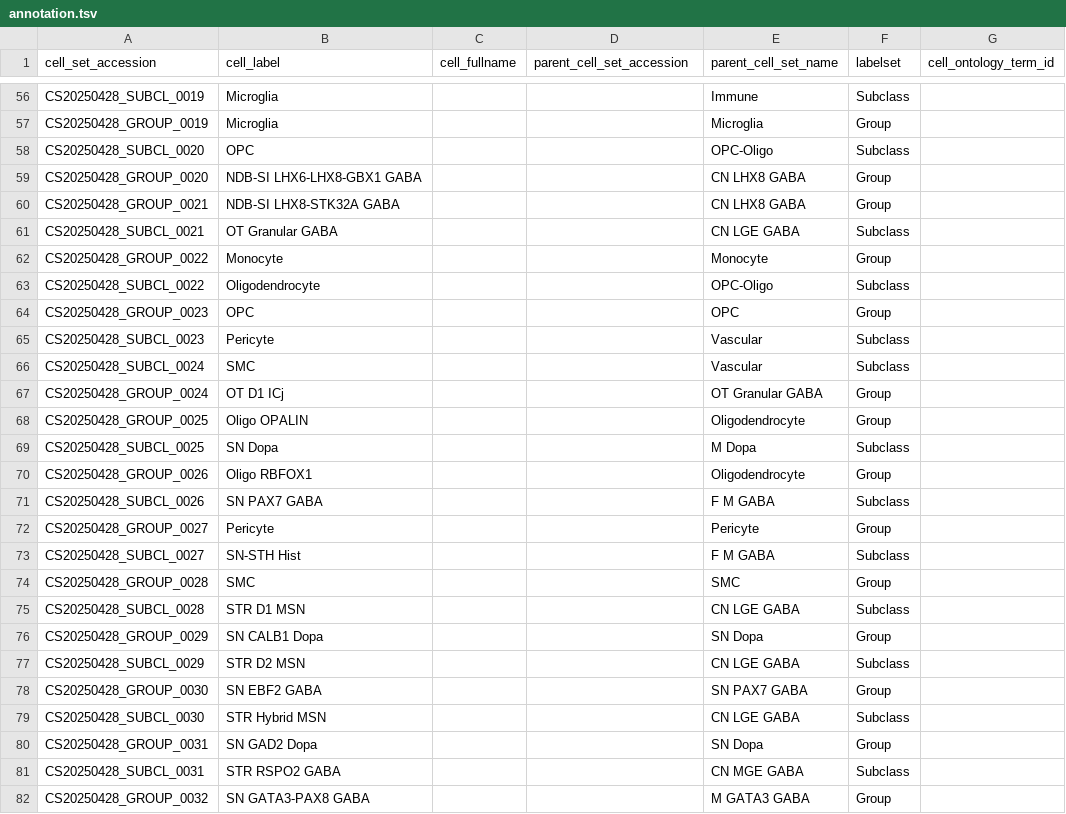
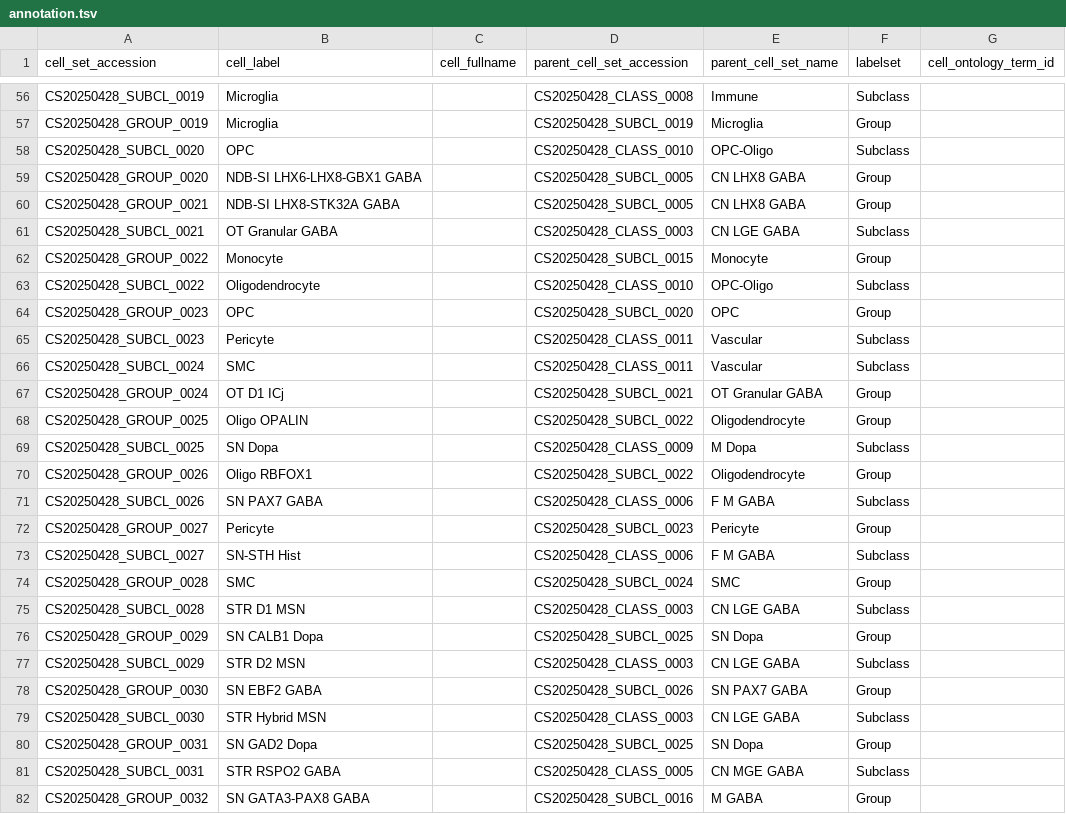
Before and after one commit to brain-bican/basal_ganglia_consensus_taxonomy, a TSV file: curation_tables/annotation.tsv, drawn as a sheet; only a part is shown, gaps mark what is left out; the diff covers the shown part only; the diff names each change by its address in the sheet, - before the commit and + after, or states it on an @@ line.

Commit message:
annotation accessions fixed

```diff
--- a/curation_tables/annotation.tsv
+++ b/curation_tables/annotation.tsv
-D56 (parent_cell_set_accession): (empty)
+D56 (parent_cell_set_accession): CS20250428_CLASS_0008
-D57 (parent_cell_set_accession): (empty)
+D57 (parent_cell_set_accession): CS20250428_SUBCL_0019
-D58 (parent_cell_set_accession): (empty)
+D58 (parent_cell_set_accession): CS20250428_CLASS_0010
-D59:D60 (parent_cell_set_accession): (empty)
+D59:D60 (parent_cell_set_accession): CS20250428_SUBCL_0005
-D61 (parent_cell_set_accession): (empty)
+D61 (parent_cell_set_accession): CS20250428_CLASS_0003
-D62 (parent_cell_set_accession): (empty)
+D62 (parent_cell_set_accession): CS20250428_SUBCL_0015
-D63 (parent_cell_set_accession): (empty)
+D63 (parent_cell_set_accession): CS20250428_CLASS_0010
-D64 (parent_cell_set_accession): (empty)
+D64 (parent_cell_set_accession): CS20250428_SUBCL_0020
-D65:D66 (parent_cell_set_accession): (empty)
+D65:D66 (parent_cell_set_accession): CS20250428_CLASS_0011
-D67 (parent_cell_set_accession): (empty)
+D67 (parent_cell_set_accession): CS20250428_SUBCL_0021
-D68 (parent_cell_set_accession): (empty)
+D68 (parent_cell_set_accession): CS20250428_SUBCL_0022
-D69 (parent_cell_set_accession): (empty)
+D69 (parent_cell_set_accession): CS20250428_CLASS_0009
-D70 (parent_cell_set_accession): (empty)
+D70 (parent_cell_set_accession): CS20250428_SUBCL_0022
-D71 (parent_cell_set_accession): (empty)
+D71 (parent_cell_set_accession): CS20250428_CLASS_0006
-D72 (parent_cell_set_accession): (empty)
+D72 (parent_cell_set_accession): CS20250428_SUBCL_0023
-D73 (parent_cell_set_accession): (empty)
+D73 (parent_cell_set_accession): CS20250428_CLASS_0006
-D74 (parent_cell_set_accession): (empty)
+D74 (parent_cell_set_accession): CS20250428_SUBCL_0024
-D75 (parent_cell_set_accession): (empty)
+D75 (parent_cell_set_accession): CS20250428_CLASS_0003
-D76 (parent_cell_set_accession): (empty)
+D76 (parent_cell_set_accession): CS20250428_SUBCL_0025
-D77 (parent_cell_set_accession): (empty)
+D77 (parent_cell_set_accession): CS20250428_CLASS_0003
-D78 (parent_cell_set_accession): (empty)
+D78 (parent_cell_set_accession): CS20250428_SUBCL_0026
-D79 (parent_cell_set_accession): (empty)
+D79 (parent_cell_set_accession): CS20250428_CLASS_0003
-D80 (parent_cell_set_accession): (empty)
+D80 (parent_cell_set_accession): CS20250428_SUBCL_0025
-D81 (parent_cell_set_accession): (empty)
+D81 (parent_cell_set_accession): CS20250428_CLASS_0005
-D82 (parent_cell_set_accession): (empty)
+D82 (parent_cell_set_accession): CS20250428_SUBCL_0016
-E82 (parent_cell_set_name): M GATA3 GABA
+E82 (parent_cell_set_name): M GABA
```
Also changed, not shown: 90 edited cells elsewhere in this file.
